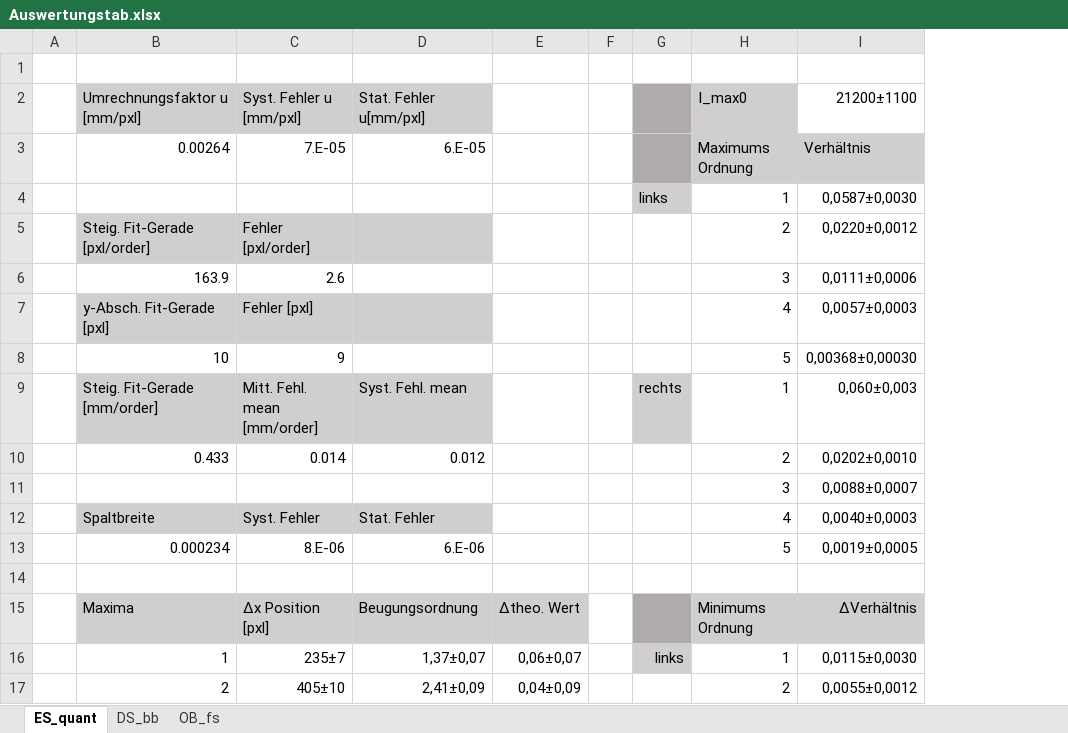
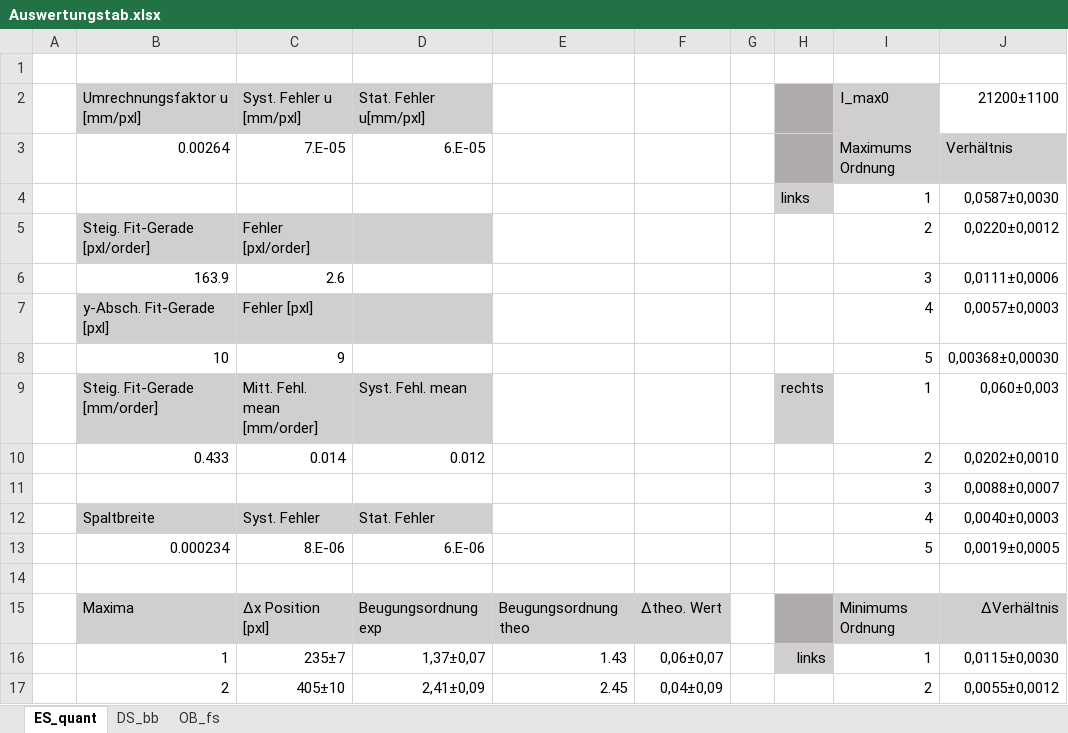
Before and after one commit to MajestyQ/Lectures, an Excel workbook: Praktikum/233 - Fourieroptik/Tabellen/Auswertungstab.xlsx, sheet ES_quant, drawn as a sheet; only a part is shown; values as stored, in another font and other column widths than the file's, no borders; the diff names each change by its address in the sheet, - before the commit and + after, or states it on an @@ line.

Commit message:
233xls

```diff
--- a/Praktikum/233 - Fourieroptik/Tabellen/Auswertungstab.xlsx (sheet ES_quant)
+++ b/Praktikum/233 - Fourieroptik/Tabellen/Auswertungstab.xlsx (sheet ES_quant)
+column E, rows 15-17: Beugungsordnung theo | 1.43 | 2.45
-D15 (Stat. Fehler u[mm/pxl]): Beugungsordnung
+D15 (Stat. Fehler u[mm/pxl]): Beugungsordnung exp
```
